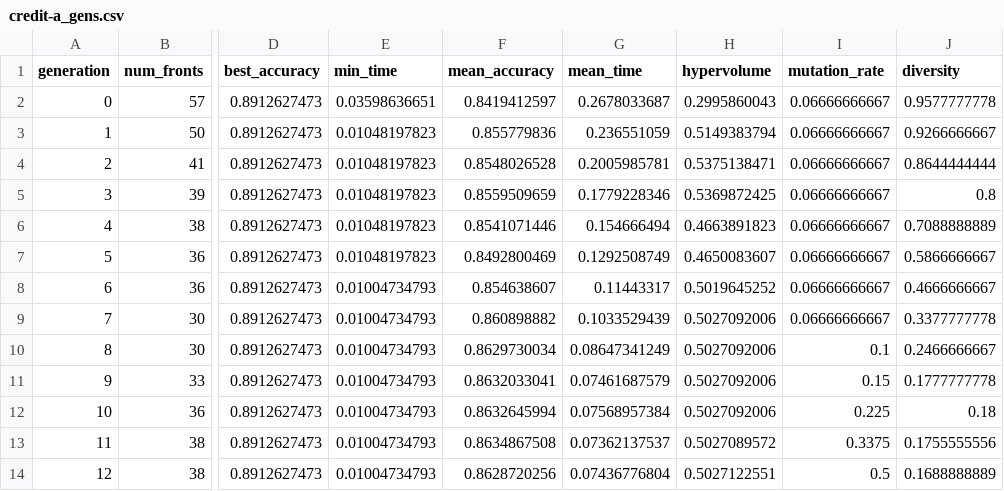
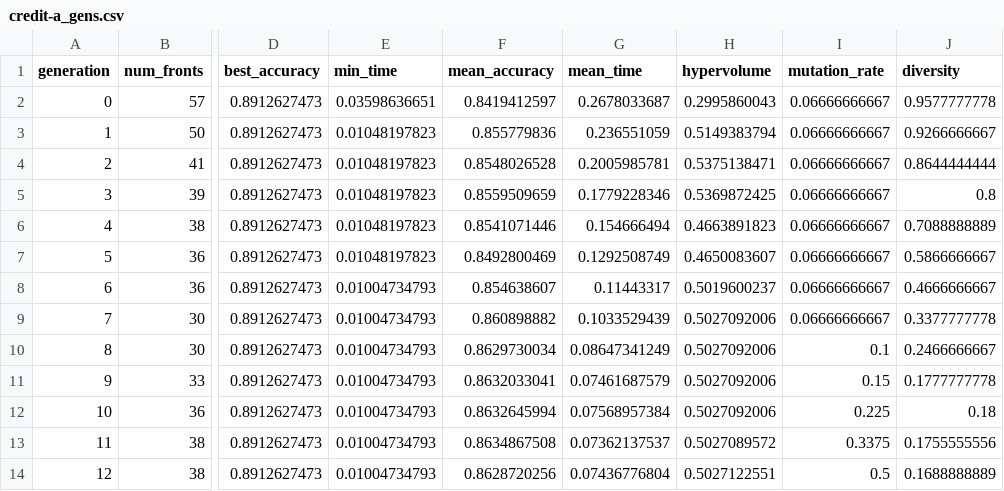
Before and after one commit to SveinKare/Bio-AI-Project-3, a CSV file: output/credit-a_gens.csv, drawn as a sheet; only a part is shown, gaps mark what is left out; the diff names each change by its address in the sheet, - before the commit and + after, or states it on an @@ line.

```diff
--- a/output/credit-a_gens.csv
+++ b/output/credit-a_gens.csv
-H8 (hypervolume): 0.5019645252
+H8 (hypervolume): 0.5019600237
```
Also changed, not shown: output/letter-r_gens.csv, 21 other files.
